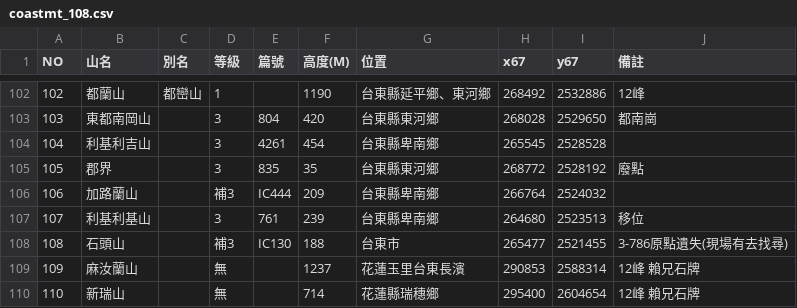
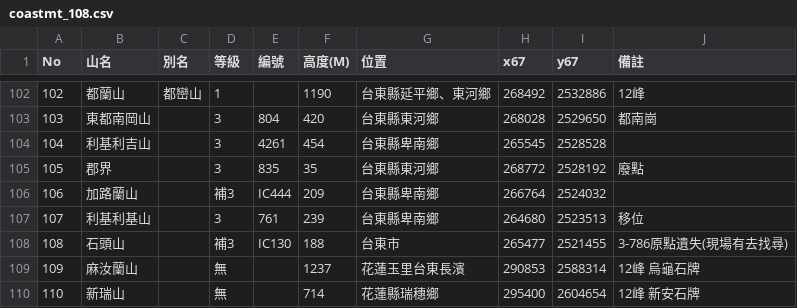
Before and after one commit to happyman/twmap, a CSV file: docs/coastmt/coastmt_108.csv, drawn as a sheet; only a part is shown, gaps mark what is left out; the diff names each change by its address in the sheet, - before the commit and + after, or states it on an @@ line.

```diff
--- a/docs/coastmt/coastmt_108.csv
+++ b/docs/coastmt/coastmt_108.csv
-A1: NO
+A1: No
-E1: 篇號
+E1: 編號
-J109 (備註): 12峰 賴兄石牌
+J109 (備註): 12峰 烏龜石牌
-J110 (備註): 12峰 賴兄石牌
+J110 (備註): 12峰 新安石牌
```
Also changed, not shown: 1 other file.
